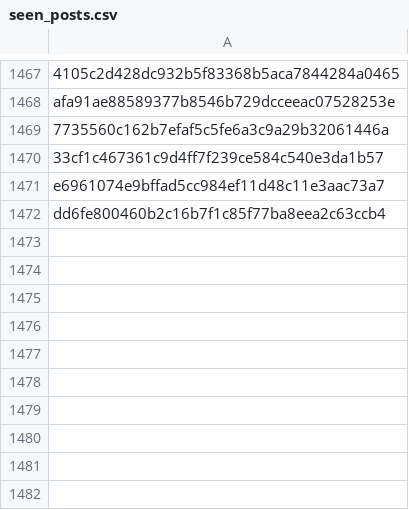
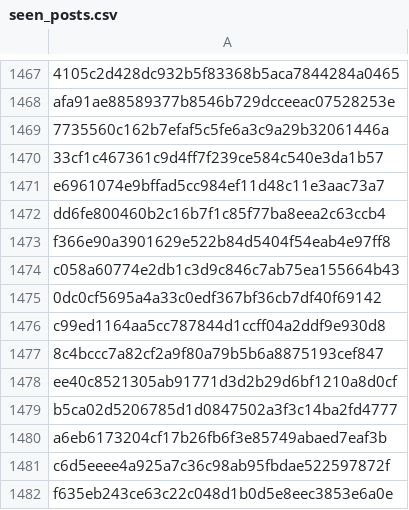
Before and after one commit to RozennKwon/hospital-crawler-qa-automation, a CSV file: top-hospitals/seen_posts.csv, drawn as a sheet; only a part is shown, gaps mark what is left out.

```diff
--- a/top-hospitals/seen_posts.csv
+++ b/top-hospitals/seen_posts.csv
@@ -1472 +1472,11 @@ e6961074e9bffad5cc984ef11d48c11e3aac73a7
 dd6fe800460b2c16b7f1c85f77ba8eea2c63ccb4
+f366e90a3901629e522b84d5404f54eab4e97ff8
+c058a60774e2db1c3d9c846c7ab75ea155664b43
+0dc0cf5695a4a33c0edf367bf36cb7df40f69142
+c99ed1164aa5cc787844d1ccff04a2ddf9e930d8
+8c4bccc7a82cf2a9f80a79b5b6a8875193cef847
+ee40c8521305ab91771d3d2b29d6bf1210a8d0cf
+b5ca02d5206785d1d0847502a3f3c14ba2fd4777
+a6eb6173204cf17b26fb6f3e85749abaed7eaf3b
+c6d5eeee4a925a7c36c98ab95fbdae522597872f
+f635eb243ce63c22c048d1b0d5e8eec3853e6a0e
```
